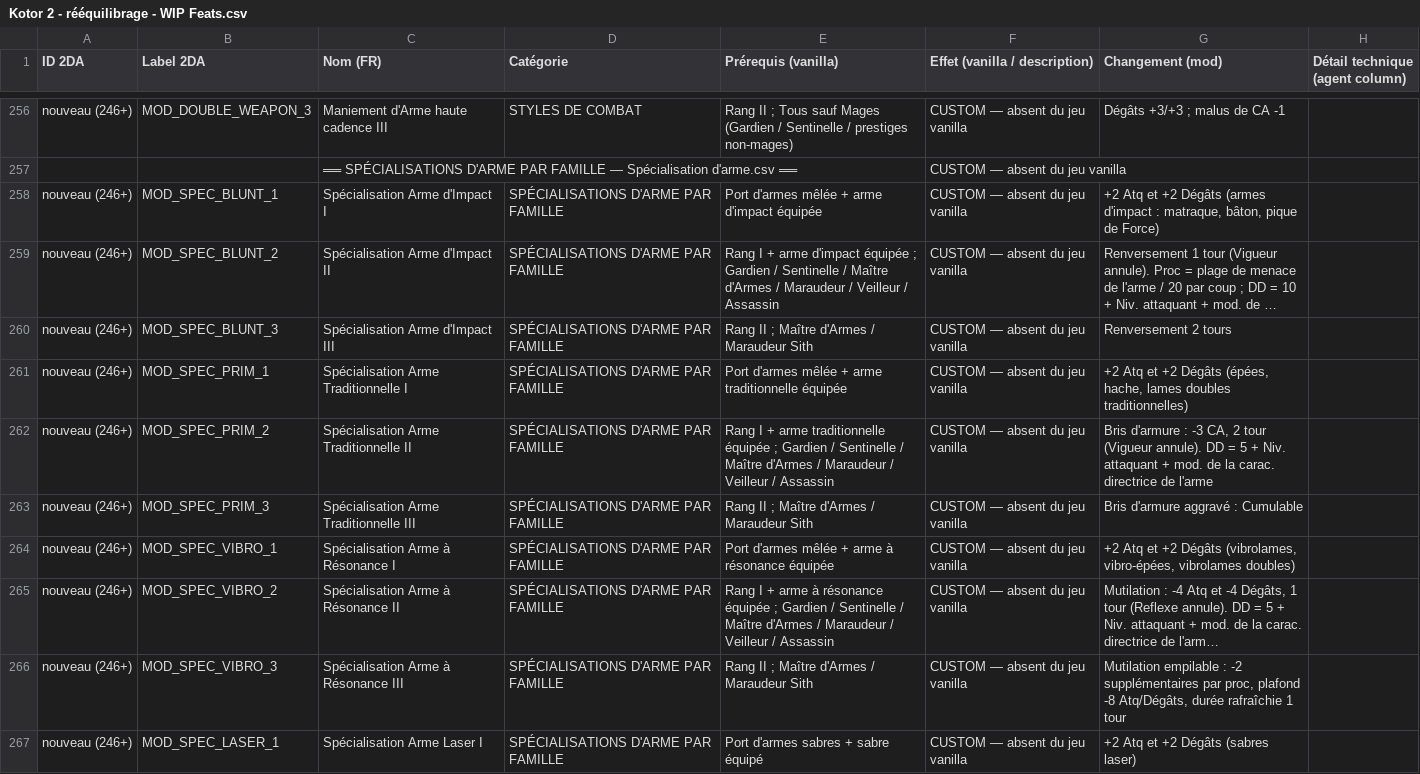
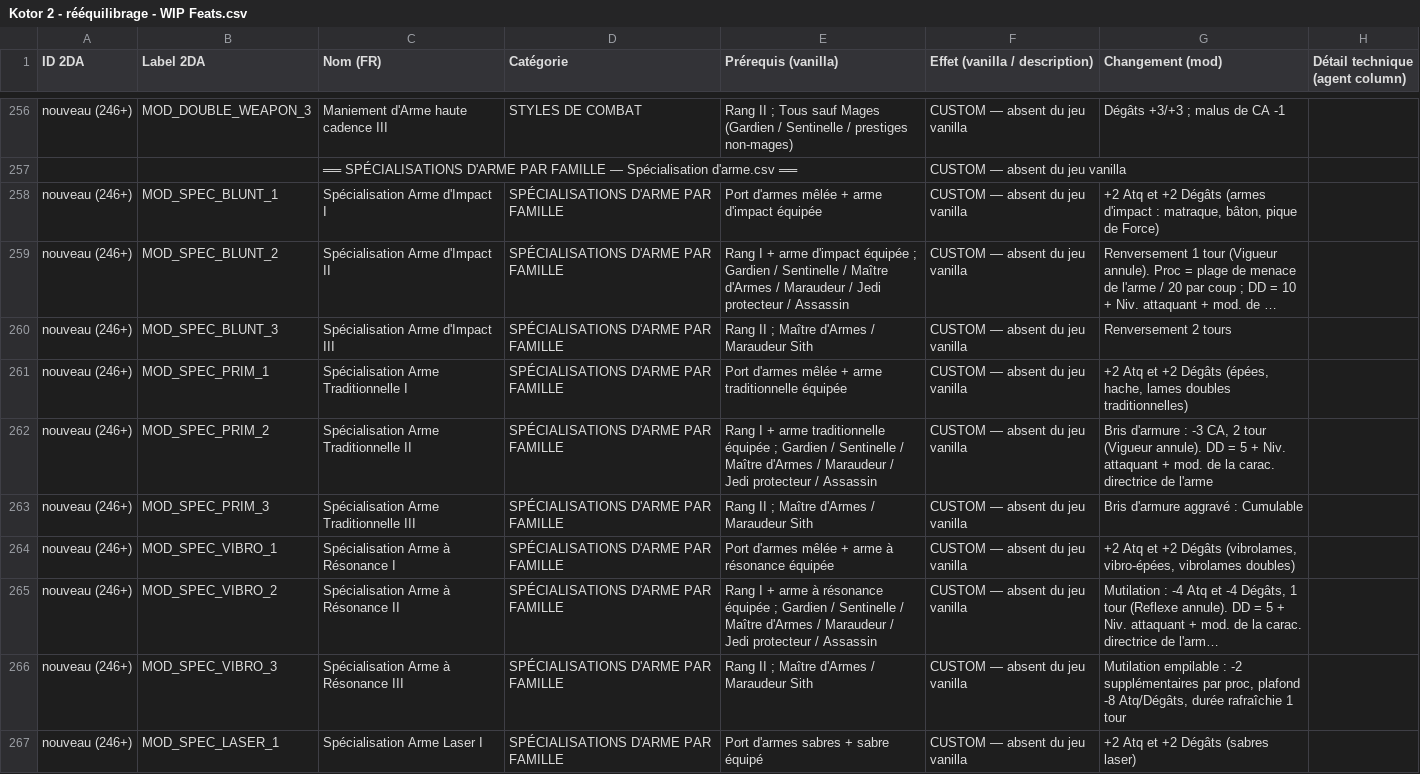
Before and after one commit to Tyraen1er/D20_Overhaul_KotOR_2, a CSV file: Kotor 2 - rééquilibrage - WIP Feats.csv, drawn as a sheet; only a part is shown, gaps mark what is left out; long unchanged cells end in …; the diff covers the shown part only; the diff names each change by its address in the sheet, - before the commit and + after, or states it on an @@ line.

Commit message:
fix(i18n): nom officiel VF Jedi protecteur + convention notation des d20

```diff
--- a/Kotor 2 - rééquilibrage - WIP Feats.csv
+++ b/Kotor 2 - rééquilibrage - WIP Feats.csv
-E259 (Prérequis (vanilla)): …Maraudeur / Veilleur / Assassin
+E259 (Prérequis (vanilla)): …Maraudeur / Jedi protecteur / Assassin
-E262 (Prérequis (vanilla)): …Maraudeur / Veilleur / Assassin
+E262 (Prérequis (vanilla)): …Maraudeur / Jedi protecteur / Assassin
-E265 (Prérequis (vanilla)): …Maraudeur / Veilleur / Assassin
+E265 (Prérequis (vanilla)): …Maraudeur / Jedi protecteur / Assassin
```
Also changed, not shown: 10 edited cells elsewhere in this file, Kotor 2 - rééquilibrage - Spé Pouvoirs.csv, 4 other files.
